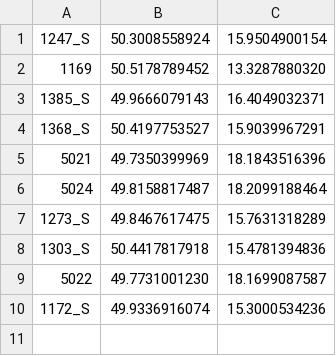
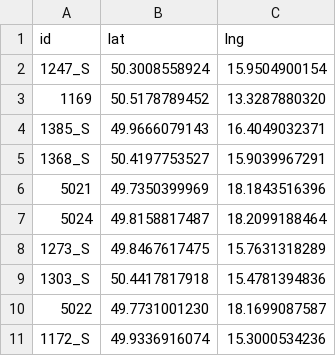
Before and after one commit to RHoKPrague2012/Papadipupi, a CSV file: scrapes/stations-converted.csv, drawn as a sheet; the diff names each change by its address in the sheet, - before the commit and + after, or states it on an @@ line.

Commit message:
+ dummy stations

```diff
--- a/scrapes/stations-converted.csv
+++ b/scrapes/stations-converted.csv
+row 1: id | lat | lng
```
Also changed, not shown: 2 other files.
